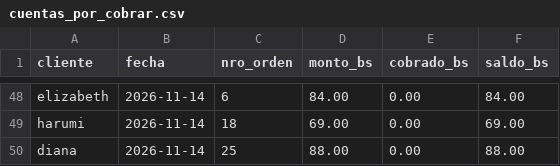
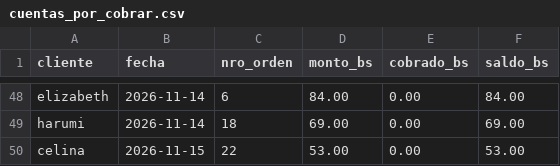
Before and after one commit to ytalamas18/delycia-cerebro, a CSV file: datos/cuentas_por_cobrar.csv, drawn as a sheet; only a part is shown, gaps mark what is left out.

```diff
--- a/datos/cuentas_por_cobrar.csv
+++ b/datos/cuentas_por_cobrar.csv
@@ -49,2 +49,2 @@ elizabeth,2026-11-14,6,84.00,0.00,84.00
 harumi,2026-11-14,18,69.00,0.00,69.00
-diana,2026-11-14,25,88.00,0.00,88.00
+celina,2026-11-15,22,53.00,0.00,53.00
```
Also changed, not shown: datos/cierres_caja.csv, datos/ventas_por_dia.csv, 2 other files.
